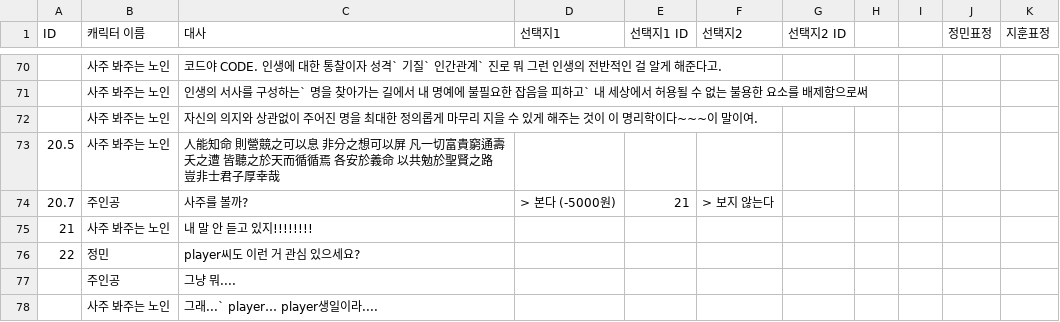
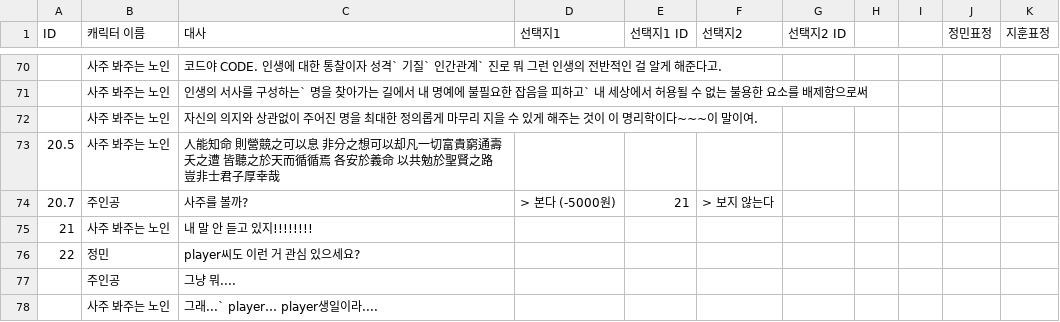
Before and after one commit to Psohyun5803/Garasani, a CSV file: Assets/Resources/npc.csv, drawn as a sheet; only a part is shown, gaps mark what is left out.

Commit message:
한자수정

```diff
--- a/Assets/Resources/npc.csv
+++ b/Assets/Resources/npc.csv
@@ -72,3 +72,3 @@
 ,사주 봐주는 노인,자신의 의지와 상관없이 주어진 명을 최대한 정의롭게 마무리 지을 수 있게 해주는 것이 이 명리학이다~~~이 말이여.,,,,,,,,
-20.5,사주 봐주는 노인,人能知命 則營競之可以息 非分之想可以屏 凡一切富貴窮通壽夭之遭 皆聽之於天而循循焉 各安於義命 以共勉於聖賢之路 豈非士君子厚幸哉,,,,,,,,
+20.5,사주 봐주는 노인,人能知命 則營競之可以息 非分之想可以却凡一切富貴窮通壽夭之遭 皆聽之於天而循循焉 各安於義命 以共勉於聖賢之路 豈非士君子厚幸哉,,,,,,,,
 20.7,주인공,사주를 볼까?,> 본다 (-5000원),21,> 보지 않는다,,,,,
```
